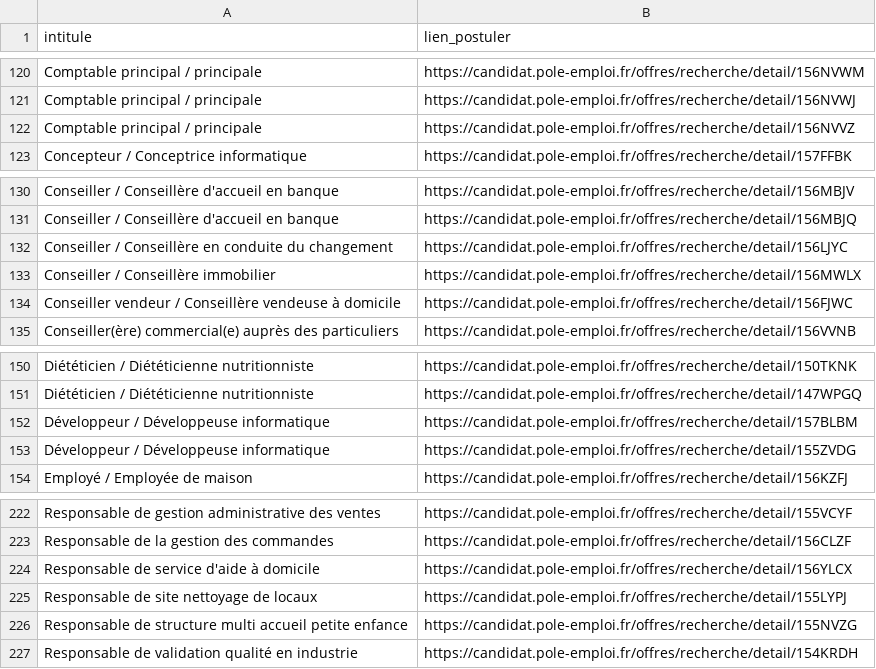
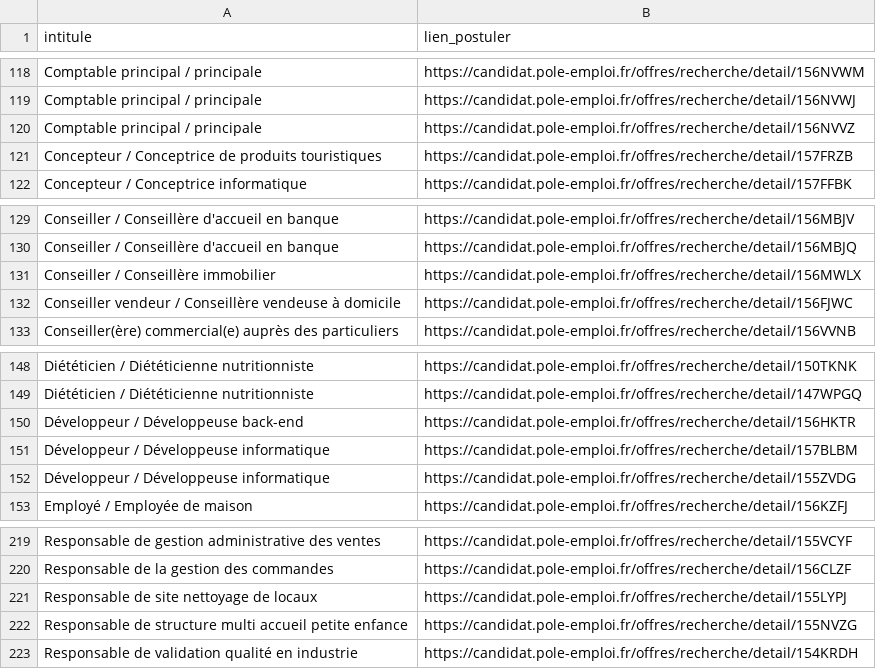
Before and after one commit to libkhadir/stats-tension-emploi-france, a CSV file: export.csv, drawn as a sheet; only a part is shown, gaps mark what is left out; removed rows and columns are numbered as before the commit, all else as after; the diff covers the shown part only; the diff names each change by its address in the sheet, - before the commit and + after, or states it on an @@ line.

```diff
--- a/export.csv
+++ b/export.csv
+row 121: Concepteur / Conceptrice de produits touristiques | https://candidat.pole-emploi.fr/offres/recherche/detail/157FRZB
-row 132: Conseiller / Conseillère en conduite du changement | https://candidat.pole-emploi.fr/offres/recherche/detail/156LJYC
+row 150: Développeur / Développeuse back-end | https://candidat.pole-emploi.fr/offres/recherche/detail/156HKTR
-row 224: Responsable de service d'aide à domicile | https://candidat.pole-emploi.fr/offres/recherche/detail/156YLCX
```
Also changed, not shown: 1 added row and 5 removed rows elsewhere in this file.
